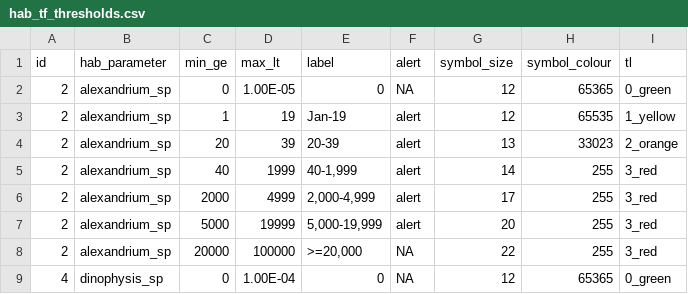
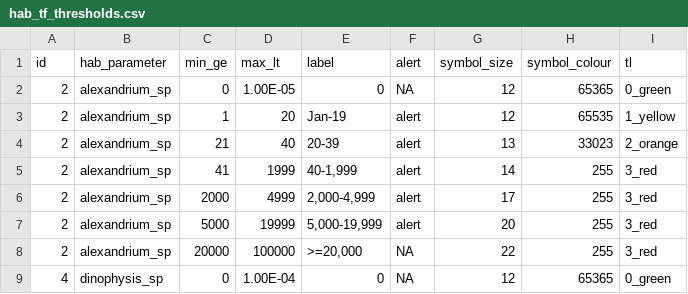
Before and after one commit to Sz-Tim/HB_HABs, a CSV file: data/hab_tf_thresholds.csv, drawn as a sheet; only a part is shown.

Commit message:
adjusted to split 20, 40 to yellow, orange

```diff
--- a/data/hab_tf_thresholds.csv
+++ b/data/hab_tf_thresholds.csv
@@ -2,5 +2,5 @@ id,hab_parameter,min_ge,max_lt,label,alert,symbol_size,symbol_colour,tl
 2,alexandrium_sp,0,1.00E-05,0,NA,12,65365,0_green
-2,alexandrium_sp,1,19,Jan-19,alert,12,65535,1_yellow
-2,alexandrium_sp,20,39,20-39,alert,13,33023,2_orange
-2,alexandrium_sp,40,1999,"40-1,999",alert,14,255,3_red
+2,alexandrium_sp,1,20,Jan-19,alert,12,65535,1_yellow
+2,alexandrium_sp,21,40,20-39,alert,13,33023,2_orange
+2,alexandrium_sp,41,1999,"40-1,999",alert,14,255,3_red
 2,alexandrium_sp,2000,4999,"2,000-4,999",alert,17,255,3_red
```
